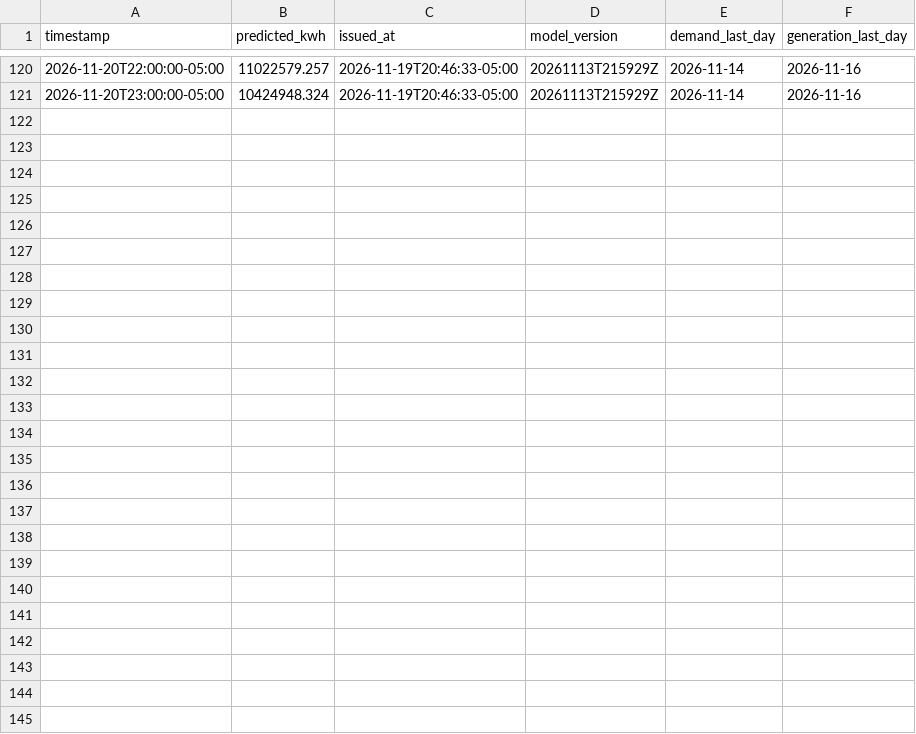
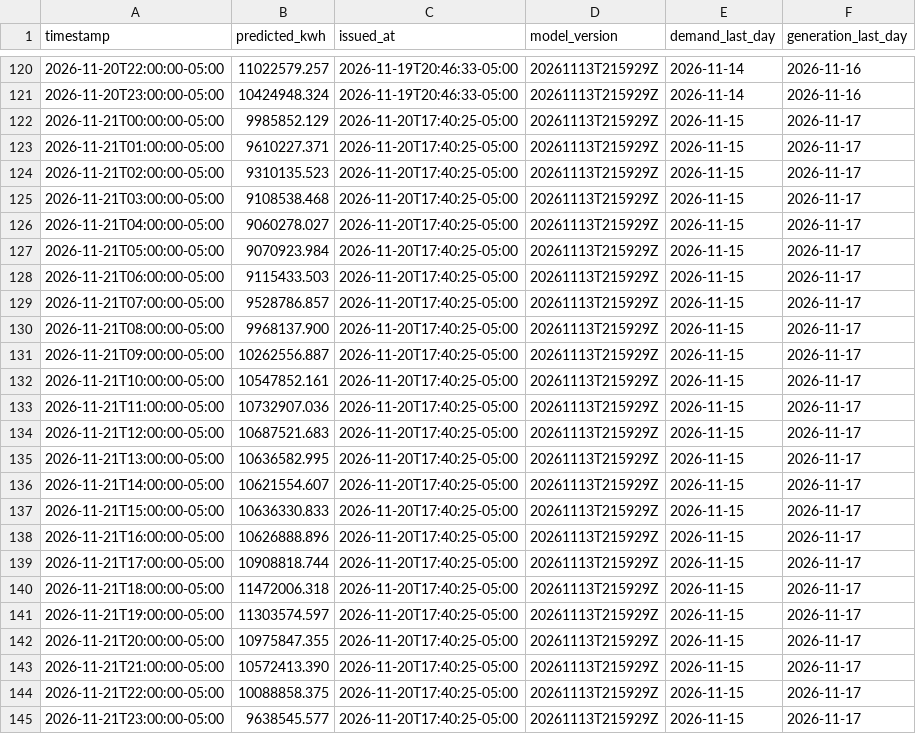
Before and after one commit to hoseStr/energuia, a CSV file: data/predictions/2026.csv, drawn as a sheet; only a part is shown, gaps mark what is left out; the diff names each change by its address in the sheet, - before the commit and + after, or states it on an @@ line.

```diff
--- a/data/predictions/2026.csv
+++ b/data/predictions/2026.csv
+row 122: 2026-11-21T00:00:00-05:00 | 9985852.129 | 2026-11-20T17:40:25-05:00 | 20261113T215929Z | 2026-11-15 | 2026-11-17
+row 123: 2026-11-21T01:00:00-05:00 | 9610227.371 | 2026-11-20T17:40:25-05:00 | 20261113T215929Z | 2026-11-15 | 2026-11-17
+row 124: 2026-11-21T02:00:00-05:00 | 9310135.523 | 2026-11-20T17:40:25-05:00 | 20261113T215929Z | 2026-11-15 | 2026-11-17
+row 125: 2026-11-21T03:00:00-05:00 | 9108538.468 | 2026-11-20T17:40:25-05:00 | 20261113T215929Z | 2026-11-15 | 2026-11-17
+row 126: 2026-11-21T04:00:00-05:00 | 9060278.027 | 2026-11-20T17:40:25-05:00 | 20261113T215929Z | 2026-11-15 | 2026-11-17
+row 127: 2026-11-21T05:00:00-05:00 | 9070923.984 | 2026-11-20T17:40:25-05:00 | 20261113T215929Z | 2026-11-15 | 2026-11-17
+row 128: 2026-11-21T06:00:00-05:00 | 9115433.503 | 2026-11-20T17:40:25-05:00 | 20261113T215929Z | 2026-11-15 | 2026-11-17
+row 129: 2026-11-21T07:00:00-05:00 | 9528786.857 | 2026-11-20T17:40:25-05:00 | 20261113T215929Z | 2026-11-15 | 2026-11-17
+row 130: 2026-11-21T08:00:00-05:00 | 9968137.900 | 2026-11-20T17:40:25-05:00 | 20261113T215929Z | 2026-11-15 | 2026-11-17
+row 131: 2026-11-21T09:00:00-05:00 | 10262556.887 | 2026-11-20T17:40:25-05:00 | 20261113T215929Z | 2026-11-15 | 2026-11-17
+row 132: 2026-11-21T10:00:00-05:00 | 10547852.161 | 2026-11-20T17:40:25-05:00 | 20261113T215929Z | 2026-11-15 | 2026-11-17
+row 133: 2026-11-21T11:00:00-05:00 | 10732907.036 | 2026-11-20T17:40:25-05:00 | 20261113T215929Z | 2026-11-15 | 2026-11-17
+row 134: 2026-11-21T12:00:00-05:00 | 10687521.683 | 2026-11-20T17:40:25-05:00 | 20261113T215929Z | 2026-11-15 | 2026-11-17
+row 135: 2026-11-21T13:00:00-05:00 | 10636582.995 | 2026-11-20T17:40:25-05:00 | 20261113T215929Z | 2026-11-15 | 2026-11-17
+row 136: 2026-11-21T14:00:00-05:00 | 10621554.607 | 2026-11-20T17:40:25-05:00 | 20261113T215929Z | 2026-11-15 | 2026-11-17
+row 137: 2026-11-21T15:00:00-05:00 | 10636330.833 | 2026-11-20T17:40:25-05:00 | 20261113T215929Z | 2026-11-15 | 2026-11-17
+row 138: 2026-11-21T16:00:00-05:00 | 10626888.896 | 2026-11-20T17:40:25-05:00 | 20261113T215929Z | 2026-11-15 | 2026-11-17
+row 139: 2026-11-21T17:00:00-05:00 | 10908818.744 | 2026-11-20T17:40:25-05:00 | 20261113T215929Z | 2026-11-15 | 2026-11-17
+row 140: 2026-11-21T18:00:00-05:00 | 11472006.318 | 2026-11-20T17:40:25-05:00 | 20261113T215929Z | 2026-11-15 | 2026-11-17
+row 141: 2026-11-21T19:00:00-05:00 | 11303574.597 | 2026-11-20T17:40:25-05:00 | 20261113T215929Z | 2026-11-15 | 2026-11-17
+row 142: 2026-11-21T20:00:00-05:00 | 10975847.355 | 2026-11-20T17:40:25-05:00 | 20261113T215929Z | 2026-11-15 | 2026-11-17
+row 143: 2026-11-21T21:00:00-05:00 | 10572413.390 | 2026-11-20T17:40:25-05:00 | 20261113T215929Z | 2026-11-15 | 2026-11-17
+row 144: 2026-11-21T22:00:00-05:00 | 10088858.375 | 2026-11-20T17:40:25-05:00 | 20261113T215929Z | 2026-11-15 | 2026-11-17
+row 145: 2026-11-21T23:00:00-05:00 | 9638545.577 | 2026-11-20T17:40:25-05:00 | 20261113T215929Z | 2026-11-15 | 2026-11-17
```
Also changed, not shown: 4 other files.
